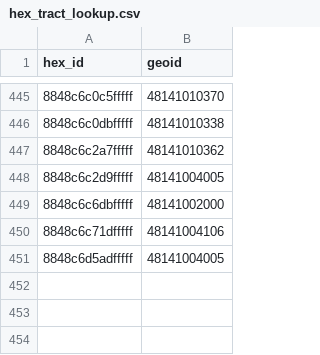
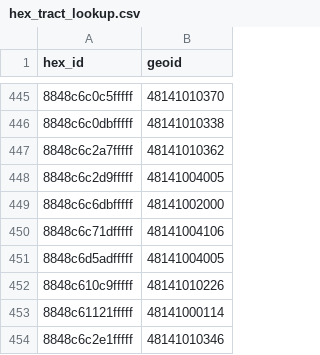
Before and after one commit to hoffmanap/rentcast_ep, a CSV file: ami-feasibility/hex_tract_lookup.csv, drawn as a sheet; only a part is shown, gaps mark what is left out.

```diff
--- a/ami-feasibility/hex_tract_lookup.csv
+++ b/ami-feasibility/hex_tract_lookup.csv
@@ -451 +451,4 @@ hex_id,geoid
 8848c6d5adfffff,48141004005
+8848c610c9fffff,48141010226
+8848c61121fffff,48141000114
+8848c6c2e1fffff,48141010346
```
Also changed, not shown: ami-feasibility/ami_affordability_history.csv, 1 other file.
